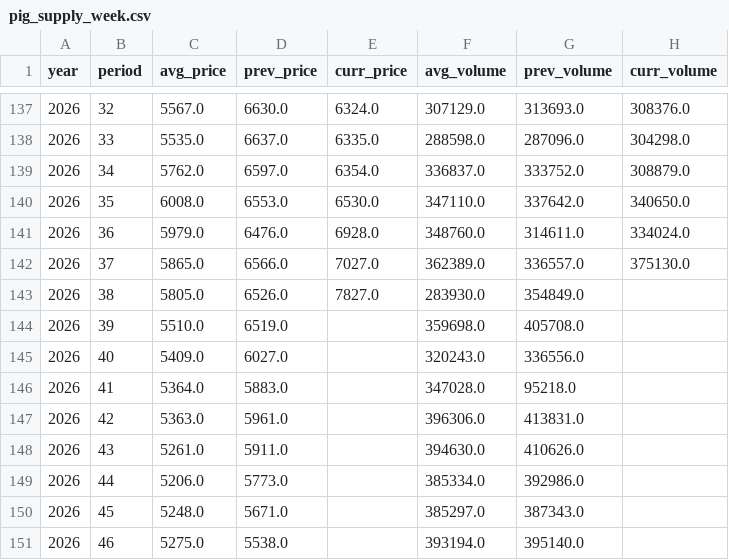
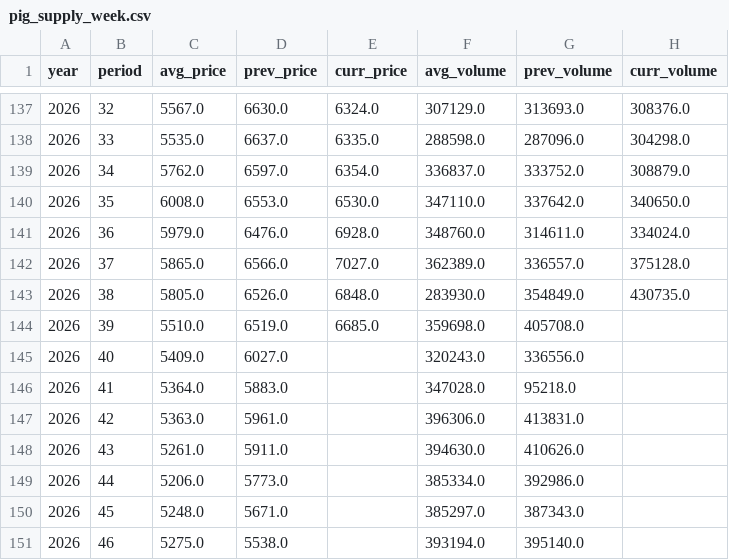
Before and after one commit to seonghwanjhee-ux/pig-price, a CSV file: pig_supply_week.csv, drawn as a sheet; only a part is shown, gaps mark what is left out.

```diff
--- a/pig_supply_week.csv
+++ b/pig_supply_week.csv
@@ -141,5 +141,5 @@
 2026,36,5979.0,6476.0,6928.0,348760.0,314611.0,334024.0
-2026,37,5865.0,6566.0,7027.0,362389.0,336557.0,375130.0
-2026,38,5805.0,6526.0,7827.0,283930.0,354849.0,
-2026,39,5510.0,6519.0,,359698.0,405708.0,
+2026,37,5865.0,6566.0,7027.0,362389.0,336557.0,375128.0
+2026,38,5805.0,6526.0,6848.0,283930.0,354849.0,430735.0
+2026,39,5510.0,6519.0,6685.0,359698.0,405708.0,
 2026,40,5409.0,6027.0,,320243.0,336556.0,
```
Also changed, not shown: pig_supply_month.csv.
